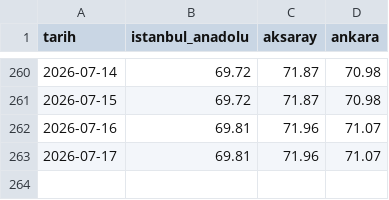
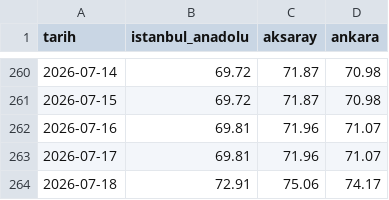
Before and after one commit to umursamaz/shell-price-tracker, a CSV file: motorin_fiyatlari.csv, drawn as a sheet; only a part is shown, gaps mark what is left out; the diff names each change by its address in the sheet, - before the commit and + after, or states it on an @@ line.

```diff
--- a/motorin_fiyatlari.csv
+++ b/motorin_fiyatlari.csv
+row 264: 2026-07-18 | 72.91 | 75.06 | 74.17
```
